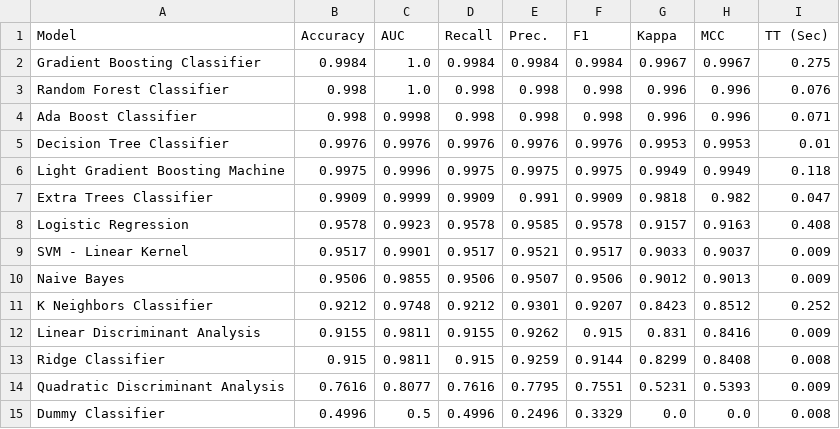
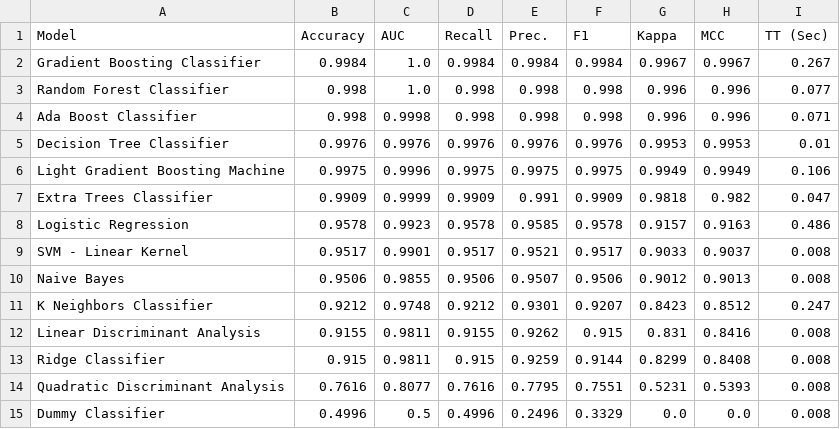
Before and after one commit to MFirasatHussain/AstroGaurd, a CSV file: reports/model_performance.csv, drawn as a sheet.

```diff
--- a/reports/model_performance.csv
+++ b/reports/model_performance.csv
@@ -1,15 +1,15 @@
 Model,Accuracy,AUC,Recall,Prec.,F1,Kappa,MCC,TT (Sec)
-Gradient Boosting Classifier,0.9984,1.0,0.9984,0.9984,0.9984,0.9967,0.9967,0.275
-Random Forest Classifier,0.998,1.0,0.998,0.998,0.998,0.996,0.996,0.076
+Gradient Boosting Classifier,0.9984,1.0,0.9984,0.9984,0.9984,0.9967,0.9967,0.267
+Random Forest Classifier,0.998,1.0,0.998,0.998,0.998,0.996,0.996,0.077
 Ada Boost Classifier,0.998,0.9998,0.998,0.998,0.998,0.996,0.996,0.071
 Decision Tree Classifier,0.9976,0.9976,0.9976,0.9976,0.9976,0.9953,0.9953,0.01
-Light Gradient Boosting Machine,0.9975,0.9996,0.9975,0.9975,0.9975,0.9949,0.9949,0.118
+Light Gradient Boosting Machine,0.9975,0.9996,0.9975,0.9975,0.9975,0.9949,0.9949,0.106
 Extra Trees Classifier,0.9909,0.9999,0.9909,0.991,0.9909,0.9818,0.982,0.047
-Logistic Regression,0.9578,0.9923,0.9578,0.9585,0.9578,0.9157,0.9163,0.408
-SVM - Linear Kernel,0.9517,0.9901,0.9517,0.9521,0.9517,0.9033,0.9037,0.009
-Naive Bayes,0.9506,0.9855,0.9506,0.9507,0.9506,0.9012,0.9013,0.009
-K Neighbors Classifier,0.9212,0.9748,0.9212,0.9301,0.9207,0.8423,0.8512,0.252
-Linear Discriminant Analysis,0.9155,0.9811,0.9155,0.9262,0.915,0.831,0.8416,0.009
+Logistic Regression,0.9578,0.9923,0.9578,0.9585,0.9578,0.9157,0.9163,0.486
+SVM - Linear Kernel,0.9517,0.9901,0.9517,0.9521,0.9517,0.9033,0.9037,0.008
+Naive Bayes,0.9506,0.9855,0.9506,0.9507,0.9506,0.9012,0.9013,0.008
+K Neighbors Classifier,0.9212,0.9748,0.9212,0.9301,0.9207,0.8423,0.8512,0.247
+Linear Discriminant Analysis,0.9155,0.9811,0.9155,0.9262,0.915,0.831,0.8416,0.008
 Ridge Classifier,0.915,0.9811,0.915,0.9259,0.9144,0.8299,0.8408,0.008
-Quadratic Discriminant Analysis,0.7616,0.8077,0.7616,0.7795,0.7551,0.5231,0.5393,0.009
+Quadratic Discriminant Analysis,0.7616,0.8077,0.7616,0.7795,0.7551,0.5231,0.5393,0.008
 Dummy Classifier,0.4996,0.5,0.4996,0.2496,0.3329,0.0,0.0,0.008
```
Also changed, not shown: 2 other files.
